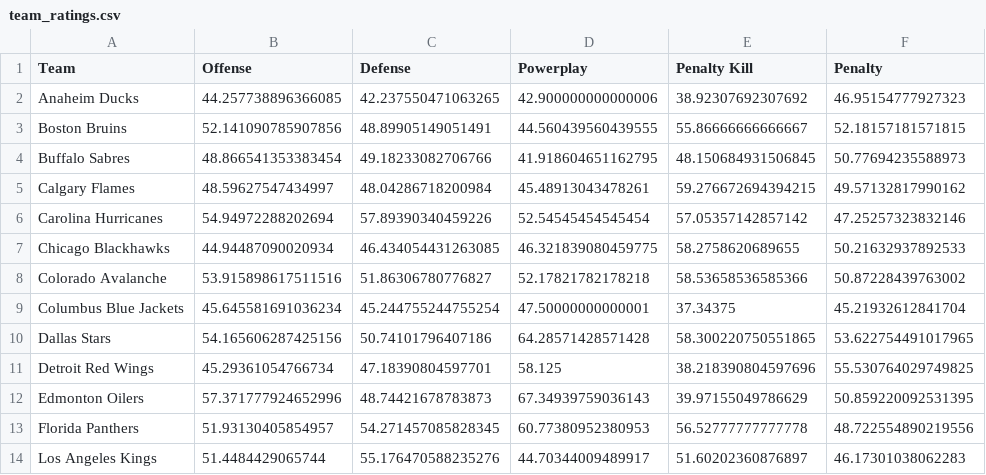
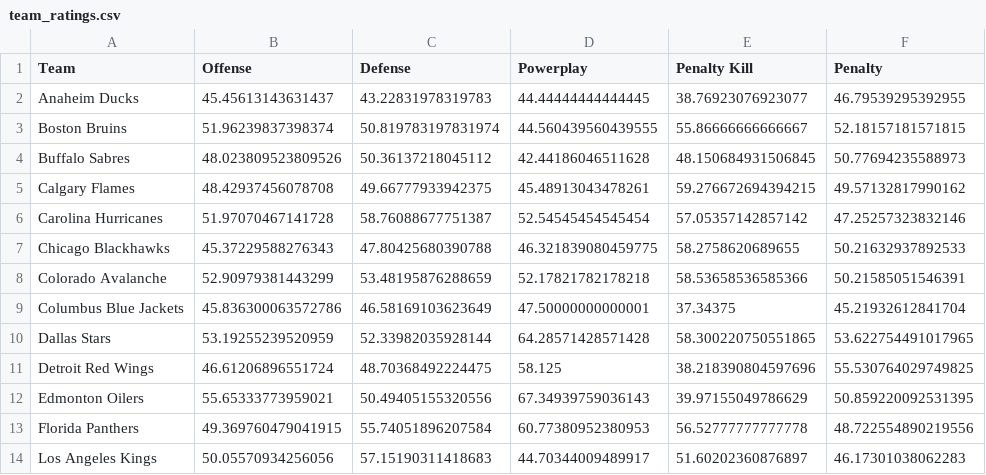
Before and after one commit to stevenpfaff/HockeySimulator, a CSV file: output/team_ratings.csv, drawn as a sheet; only a part is shown; the diff covers the shown part only.

```diff
--- a/output/team_ratings.csv
+++ b/output/team_ratings.csv
@@ -1,14 +1,14 @@
 Team,Offense,Defense,Powerplay,Penalty Kill,Penalty
-Anaheim Ducks,44.257738896366085,42.237550471063265,42.900000000000006,38.92307692307692,46.95154777927323
-Boston Bruins,52.141090785907856,48.89905149051491,44.560439560439555,55.86666666666667,52.18157181571815
-Buffalo Sabres,48.866541353383454,49.18233082706766,41.918604651162795,48.150684931506845,50.77694235588973
-Calgary Flames,48.59627547434997,48.04286718200984,45.48913043478261,59.276672694394215,49.57132817990162
-Carolina Hurricanes,54.94972288202694,57.89390340459226,52.54545454545454,57.05357142857142,47.25257323832146
-Chicago Blackhawks,44.94487090020934,46.434054431263085,46.321839080459775,58.2758620689655,50.21632937892533
-Colorado Avalanche,53.915898617511516,51.86306780776827,52.17821782178218,58.53658536585366,50.87228439763002
-Columbus Blue Jackets,45.645581691036234,45.244755244755254,47.50000000000001,37.34375,45.21932612841704
-Dallas Stars,54.165606287425156,50.74101796407186,64.28571428571428,58.300220750551865,53.622754491017965
-Detroit Red Wings,45.29361054766734,47.18390804597701,58.125,38.218390804597696,55.530764029749825
-Edmonton Oilers,57.371777924652996,48.74421678783873,67.34939759036143,39.97155049786629,50.859220092531395
-Florida Panthers,51.93130405854957,54.271457085828345,60.77380952380953,56.52777777777778,48.722554890219556
-Los Angeles Kings,51.4484429065744,55.176470588235276,44.70344009489917,51.60202360876897,46.17301038062283
+Anaheim Ducks,45.45613143631437,43.22831978319783,44.44444444444445,38.76923076923077,46.79539295392955
+Boston Bruins,51.96239837398374,50.819783197831974,44.560439560439555,55.86666666666667,52.18157181571815
+Buffalo Sabres,48.023809523809526,50.36137218045112,42.44186046511628,48.150684931506845,50.77694235588973
+Calgary Flames,48.42937456078708,49.66777933942375,45.48913043478261,59.276672694394215,49.57132817990162
+Carolina Hurricanes,51.97070467141728,58.76088677751387,52.54545454545454,57.05357142857142,47.25257323832146
+Chicago Blackhawks,45.37229588276343,47.80425680390788,46.321839080459775,58.2758620689655,50.21632937892533
+Colorado Avalanche,52.90979381443299,53.48195876288659,52.17821782178218,58.53658536585366,50.21585051546391
+Columbus Blue Jackets,45.836300063572786,46.58169103623649,47.50000000000001,37.34375,45.21932612841704
+Dallas Stars,53.19255239520959,52.33982035928144,64.28571428571428,58.300220750551865,53.622754491017965
+Detroit Red Wings,46.61206896551724,48.70368492224475,58.125,38.218390804597696,55.530764029749825
+Edmonton Oilers,55.65333773959021,50.49405155320556,67.34939759036143,39.97155049786629,50.859220092531395
+Florida Panthers,49.369760479041915,55.74051896207584,60.77380952380953,56.52777777777778,48.722554890219556
+Los Angeles Kings,50.05570934256056,57.15190311418683,44.70344009489917,51.60202360876897,46.17301038062283
```
Also changed, not shown: 48 edited cells elsewhere in this file, matchups-v3.csv, output/playoff_data.csv, 4 other files.
